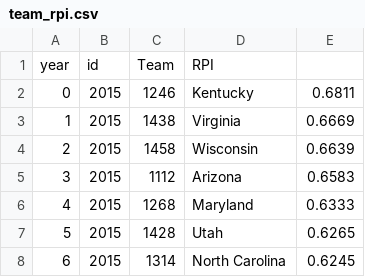
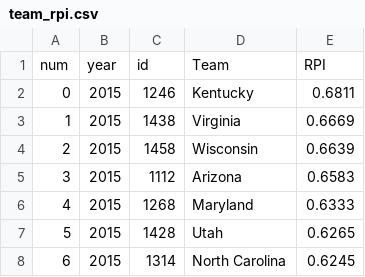
Before and after one commit to dhurley14/MarchMachineLearningMania, a CSV file: data_sources/scraping/team_rpi.csv, drawn as a sheet; only a part is shown; removed rows and columns are numbered as before the commit, all else as after; the diff names each change by its address in the sheet, - before the commit and + after, or states it on an @@ line.

Commit message:
fixed header in team_rpi.csv

```diff
--- a/data_sources/scraping/team_rpi.csv
+++ b/data_sources/scraping/team_rpi.csv
-row 1: year | id | Team | RPI
+row 1: num | year | id | Team | RPI
```
